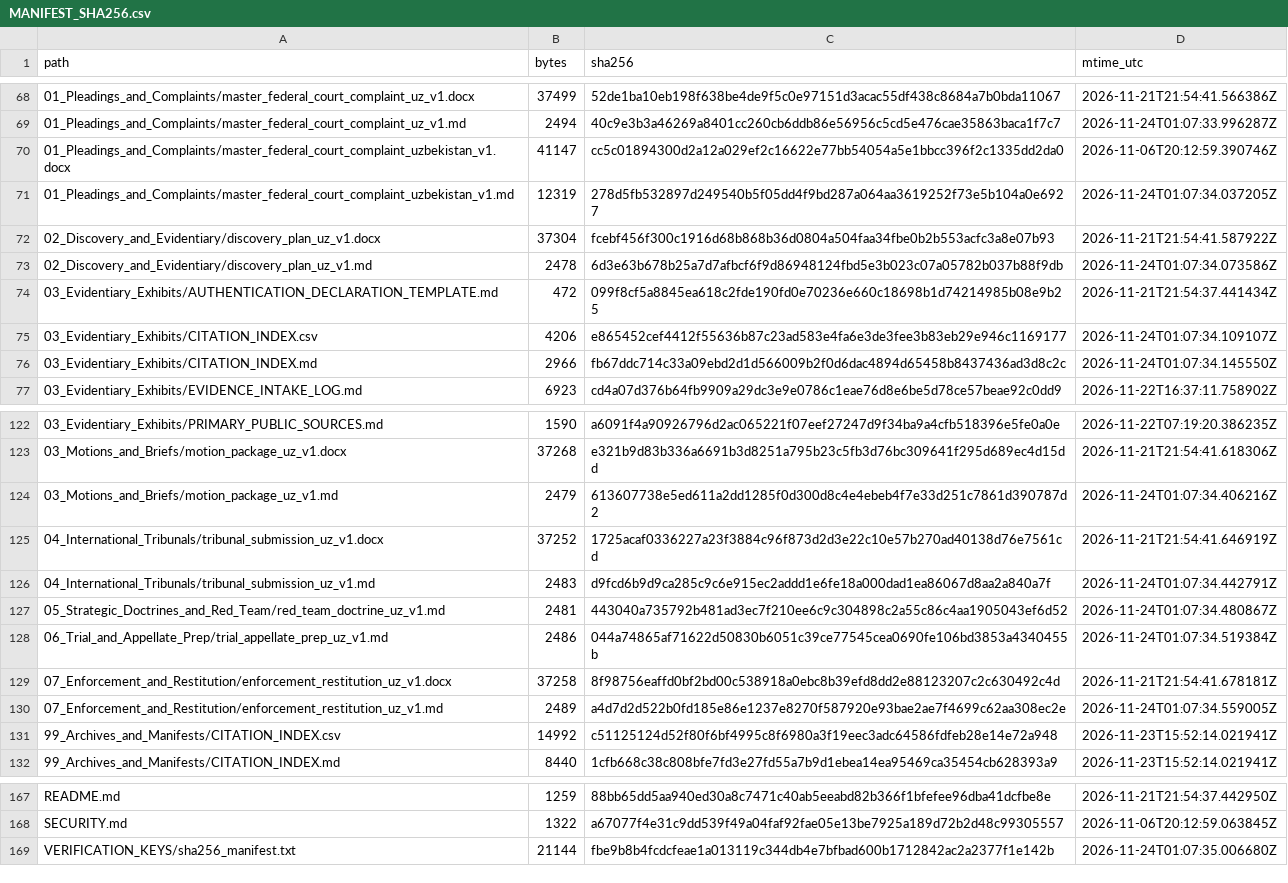
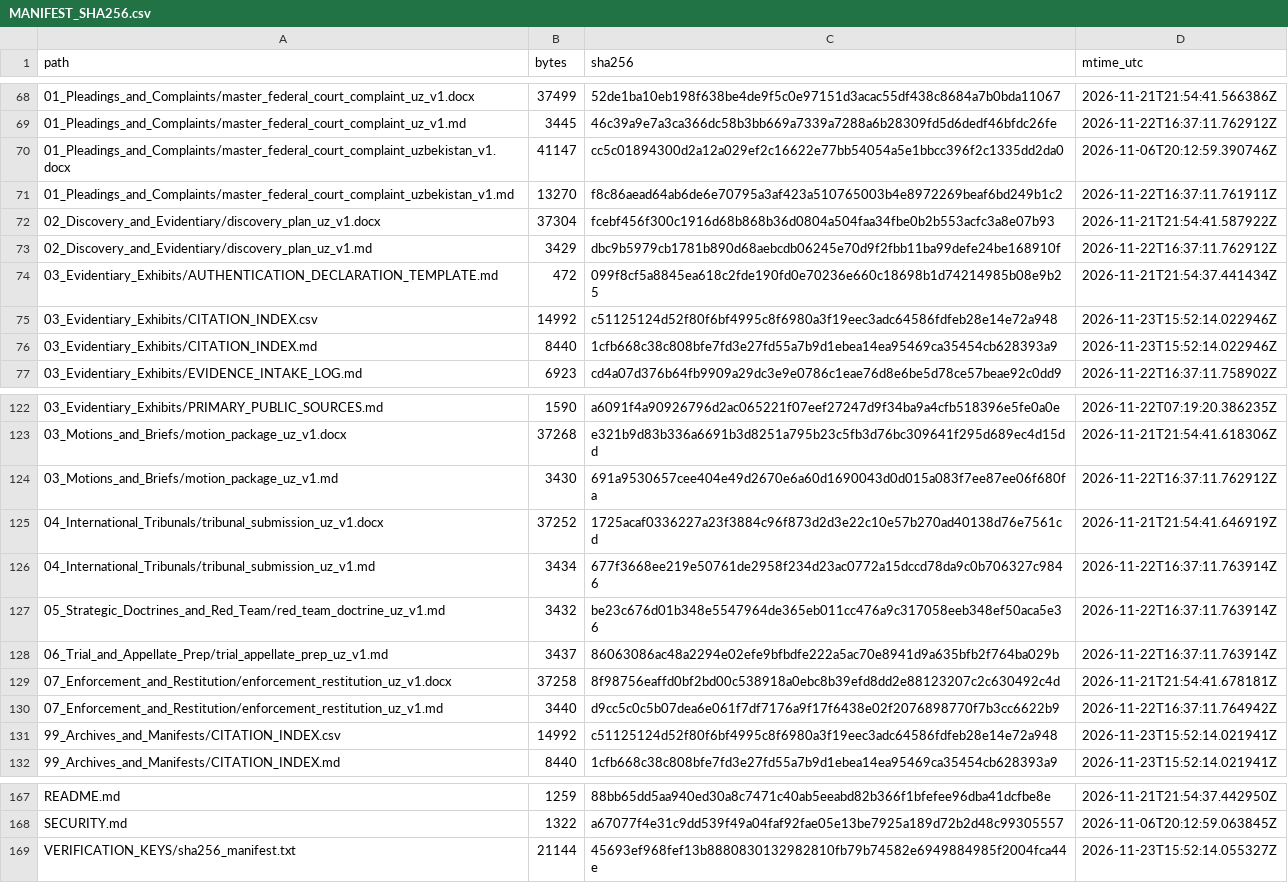
Before and after one commit to GlobalRestitutionAlliance/asia-us-uz-uzbekistan-master-litigation, a CSV file: 99_Archives_and_Manifests/MANIFEST_SHA256.csv, drawn as a sheet; only a part is shown, gaps mark what is left out; the diff covers the shown part only.

```diff
--- a/99_Archives_and_Manifests/MANIFEST_SHA256.csv
+++ b/99_Archives_and_Manifests/MANIFEST_SHA256.csv
@@ -68,10 +68,10 @@ path,bytes,sha256,mtime_utc
 01_Pleadings_and_Complaints/master_federal_court_complaint_uz_v1.docx,37499,52de1ba10eb198f638be4de9f5c0e97151d3acac55df438c8684a7b0bda11067,2026-11-21T21:54:41.566386Z
-01_Pleadings_and_Complaints/master_federal_court_complaint_uz_v1.md,2494,40c9e3b3a46269a8401cc260cb6ddb86e56956c5cd5e476cae35863baca1f7c7,2026-11-24T01:07:33.996287Z
+01_Pleadings_and_Complaints/master_federal_court_complaint_uz_v1.md,3445,46c39a9e7a3ca366dc58b3bb669a7339a7288a6b28309fd5d6dedf46bfdc26fe,2026-11-22T16:37:11.762912Z
 01_Pleadings_and_Complaints/master_federal_court_complaint_uzbekistan_v1.docx,41147,cc5c01894300d2a12a029ef2c16622e77bb54054a5e1bbcc396f2c1335dd2da0,2026-11-06T20:12:59.390746Z
-01_Pleadings_and_Complaints/master_federal_court_complaint_uzbekistan_v1.md,12319,278d5fb532897d249540b5f05dd4f9bd287a064aa3619252f73e5b104a0e6927,2026-11-24T01:07:34.037205Z
+01_Pleadings_and_Complaints/master_federal_court_complaint_uzbekistan_v1.md,13270,f8c86aead64ab6de6e70795a3af423a510765003b4e8972269beaf6bd249b1c2,2026-11-22T16:37:11.761911Z
 02_Discovery_and_Evidentiary/discovery_plan_uz_v1.docx,37304,fcebf456f300c1916d68b868b36d0804a504faa34fbe0b2b553acfc3a8e07b93,2026-11-21T21:54:41.587922Z
-02_Discovery_and_Evidentiary/discovery_plan_uz_v1.md,2478,6d3e63b678b25a7d7afbcf6f9d86948124fbd5e3b023c07a05782b037b88f9db,2026-11-24T01:07:34.073586Z
+02_Discovery_and_Evidentiary/discovery_plan_uz_v1.md,3429,dbc9b5979cb1781b890d68aebcdb06245e70d9f2fbb11ba99defe24be168910f,2026-11-22T16:37:11.762912Z
 03_Evidentiary_Exhibits/AUTHENTICATION_DECLARATION_TEMPLATE.md,472,099f8cf5a8845ea618c2fde190fd0e70236e660c18698b1d74214985b08e9b25,2026-11-21T21:54:37.441434Z
-03_Evidentiary_Exhibits/CITATION_INDEX.csv,4206,e865452cef4412f55636b87c23ad583e4fa6e3de3fee3b83eb29e946c1169177,2026-11-24T01:07:34.109107Z
-03_Evidentiary_Exhibits/CITATION_INDEX.md,2966,fb67ddc714c33a09ebd2d1d566009b2f0d6dac4894d65458b8437436ad3d8c2c,2026-11-24T01:07:34.145550Z
+03_Evidentiary_Exhibits/CITATION_INDEX.csv,14992,c51125124d52f80f6bf4995c8f6980a3f19eec3adc64586fdfeb28e14e72a948,2026-11-23T15:52:14.022946Z
+03_Evidentiary_Exhibits/CITATION_INDEX.md,8440,1cfb668c38c808bfe7fd3e27fd55a7b9d1ebea14ea95469ca35454cb628393a9,2026-11-23T15:52:14.022946Z
 03_Evidentiary_Exhibits/EVIDENCE_INTAKE_LOG.md,6923,cd4a07d376b64fb9909a29dc3e9e0786c1eae76d8e6be5d78ce57beae92c0dd9,2026-11-22T16:37:11.758902Z
@@ -123,9 +123,9 @@ path,bytes,sha256,mtime_utc
 03_Motions_and_Briefs/motion_package_uz_v1.docx,37268,e321b9d83b336a6691b3d8251a795b23c5fb3d76bc309641f295d689ec4d15dd,2026-11-21T21:54:41.618306Z
-03_Motions_and_Briefs/motion_package_uz_v1.md,2479,613607738e5ed611a2dd1285f0d300d8c4e4ebeb4f7e33d251c7861d390787d2,2026-11-24T01:07:34.406216Z
+03_Motions_and_Briefs/motion_package_uz_v1.md,3430,691a9530657cee404e49d2670e6a60d1690043d0d015a083f7ee87ee06f680fa,2026-11-22T16:37:11.762912Z
 04_International_Tribunals/tribunal_submission_uz_v1.docx,37252,1725acaf0336227a23f3884c96f873d2d3e22c10e57b270ad40138d76e7561cd,2026-11-21T21:54:41.646919Z
-04_International_Tribunals/tribunal_submission_uz_v1.md,2483,d9fcd6b9d9ca285c9c6e915ec2addd1e6fe18a000dad1ea86067d8aa2a840a7f,2026-11-24T01:07:34.442791Z
-05_Strategic_Doctrines_and_Red_Team/red_team_doctrine_uz_v1.md,2481,443040a735792b481ad3ec7f210ee6c9c304898c2a55c86c4aa1905043ef6d52,2026-11-24T01:07:34.480867Z
-06_Trial_and_Appellate_Prep/trial_appellate_prep_uz_v1.md,2486,044a74865af71622d50830b6051c39ce77545cea0690fe106bd3853a4340455b,2026-11-24T01:07:34.519384Z
+04_International_Tribunals/tribunal_submission_uz_v1.md,3434,677f3668ee219e50761de2958f234d23ac0772a15dccd78da9c0b706327c9846,2026-11-22T16:37:11.763914Z
+05_Strategic_Doctrines_and_Red_Team/red_team_doctrine_uz_v1.md,3432,be23c676d01b348e5547964de365eb011cc476a9c317058eeb348ef50aca5e36,2026-11-22T16:37:11.763914Z
+06_Trial_and_Appellate_Prep/trial_appellate_prep_uz_v1.md,3437,86063086ac48a2294e02efe9bfbdfe222a5ac70e8941d9a635bfb2f764ba029b,2026-11-22T16:37:11.763914Z
 07_Enforcement_and_Restitution/enforcement_restitution_uz_v1.docx,37258,8f98756eaffd0bf2bd00c538918a0ebc8b39efd8dd2e88123207c2c630492c4d,2026-11-21T21:54:41.678181Z
-07_Enforcement_and_Restitution/enforcement_restitution_uz_v1.md,2489,a4d7d2d522b0fd185e86e1237e8270f587920e93bae2ae7f4699c62aa308ec2e,2026-11-24T01:07:34.559005Z
+07_Enforcement_and_Restitution/enforcement_restitution_uz_v1.md,3440,d9cc5c0c5b07dea6e061f7df7176a9f17f6438e02f2076898770f7b3cc6622b9,2026-11-22T16:37:11.764942Z
 99_Archives_and_Manifests/CITATION_INDEX.csv,14992,c51125124d52f80f6bf4995c8f6980a3f19eec3adc64586fdfeb28e14e72a948,2026-11-23T15:52:14.021941Z
@@ -168,2 +168,2 @@ README.md,1259,88bb65dd5aa940ed30a8c7471c40ab5eeabd82b366f1bfefee96dba41dcfbe8e,
 SECURITY.md,1322,a67077f4e31c9dd539f49a04faf92fae05e13be7925a189d72b2d48c99305557,2026-11-06T20:12:59.063845Z
-VERIFICATION_KEYS/sha256_manifest.txt,21144,fbe9b8b4fcdcfeae1a013119c344db4e7bfbad600b1712842ac2a2377f1e142b,2026-11-24T01:07:35.006680Z
+VERIFICATION_KEYS/sha256_manifest.txt,21144,45693ef968fef13b8880830132982810fb79b74582e6949884985f2004fca44e,2026-11-23T15:52:14.055327Z
```
Also changed, not shown: 33 edited cells elsewhere in this file, 00_Master_Knowledge_Base/Master_Uzbekistan_Restitution_Crosswalk_Matrix.csv, 21 other files.
